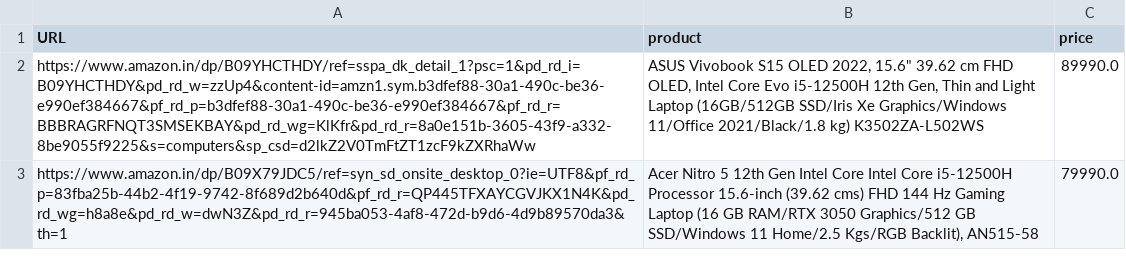
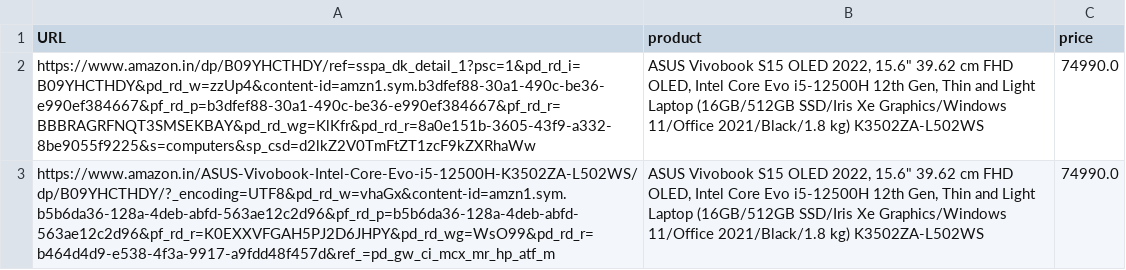
Before and after one commit to Justinalan0965/E-commerce-Price-Tracking-and-Prediction, a CSV file: amazon_data.csv, drawn as a sheet.

```diff
--- a/amazon_data.csv
+++ b/amazon_data.csv
@@ -1,3 +1,3 @@
 URL,product,price
-https://www.amazon.in/dp/B09YHCTHDY/ref=sspa_dk_detail_1?psc=1&pd_rd_i=B09YHCTHDY&pd_rd_w=zzUp4&content-id=amzn1.sym.b3dfef88-30a1-490c-be36-e990ef384667&pf_rd_p=b3dfef88-30a1-490c-be36-e990ef384667&pf_rd_r=BBBRAGRFNQT3SMSEKBAY&pd_rd_wg=KlKfr&pd_rd_r=8a0e151b-3605-43f9-a332-8be9055f9225&s=computers&sp_csd=d2lkZ2V0TmFtZT1zcF9kZXRhaWw,"ASUS Vivobook S15 OLED 2022, 15.6"" 39.62 cm FHD OLED, Intel Core Evo i5-12500H 12th Gen, Thin and Light Laptop (16GB/512GB SSD/Iris Xe Graphics/Windows 11/Office 2021/Black/1.8 kg) K3502ZA-L502WS",89990.0
-https://www.amazon.in/dp/B09X79JDC5/ref=syn_sd_onsite_desktop_0?ie=UTF8&pf_rd_p=83fba25b-44b2-4f19-9742-8f689d2b640d&pf_rd_r=QP445TFXAYCGVJKX1N4K&pd_rd_wg=h8a8e&pd_rd_w=dwN3Z&pd_rd_r=945ba053-4af8-472d-b9d6-4d9b89570da3&th=1,"Acer Nitro 5 12th Gen Intel Core Intel Core i5-12500H Processor 15.6-inch (39.62 cms) FHD 144 Hz Gaming Laptop (16 GB RAM/RTX 3050 Graphics/512 GB SSD/Windows 11 Home/2.5 Kgs/RGB Backlit), AN515-58",79990.0
+https://www.amazon.in/dp/B09YHCTHDY/ref=sspa_dk_detail_1?psc=1&pd_rd_i=B09YHCTHDY&pd_rd_w=zzUp4&content-id=amzn1.sym.b3dfef88-30a1-490c-be36-e990ef384667&pf_rd_p=b3dfef88-30a1-490c-be36-e990ef384667&pf_rd_r=BBBRAGRFNQT3SMSEKBAY&pd_rd_wg=KlKfr&pd_rd_r=8a0e151b-3605-43f9-a332-8be9055f9225&s=computers&sp_csd=d2lkZ2V0TmFtZT1zcF9kZXRhaWw,"ASUS Vivobook S15 OLED 2022, 15.6"" 39.62 cm FHD OLED, Intel Core Evo i5-12500H 12th Gen, Thin and Light Laptop (16GB/512GB SSD/Iris Xe Graphics/Windows 11/Office 2021/Black/1.8 kg) K3502ZA-L502WS",74990.0
+https://www.amazon.in/ASUS-Vivobook-Intel-Core-Evo-i5-12500H-K3502ZA-L502WS/dp/B09YHCTHDY/?_encoding=UTF8&pd_rd_w=vhaGx&content-id=amzn1.sym.b5b6da36-128a-4deb-abfd-563ae12c2d96&pf_rd_p=b5b6da36-128a-4deb-abfd-563ae12c2d96&pf_rd_r=K0EXXVFGAH5PJ2D6JHPY&pd_rd_wg=WsO99&pd_rd_r=b464d4d9-e538-4f3a-9917-a9fdd48f457d&ref_=pd_gw_ci_mcx_mr_hp_atf_m,"ASUS Vivobook S15 OLED 2022, 15.6"" 39.62 cm FHD OLED, Intel Core Evo i5-12500H 12th Gen, Thin and Light Laptop (16GB/512GB SSD/Iris Xe Graphics/Windows 11/Office 2021/Black/1.8 kg) K3502ZA-L502WS",74990.0
```
Also changed, not shown: product_data.csv, 7 other files.
